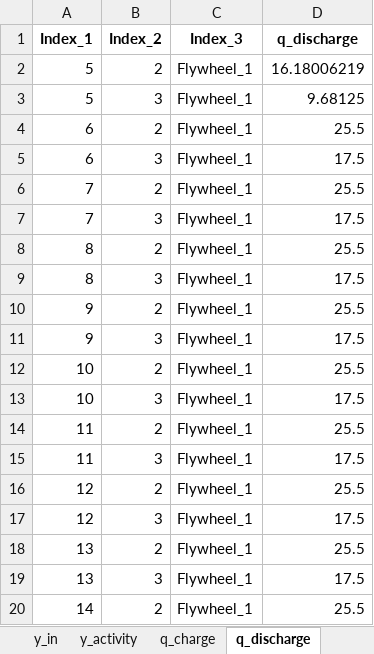
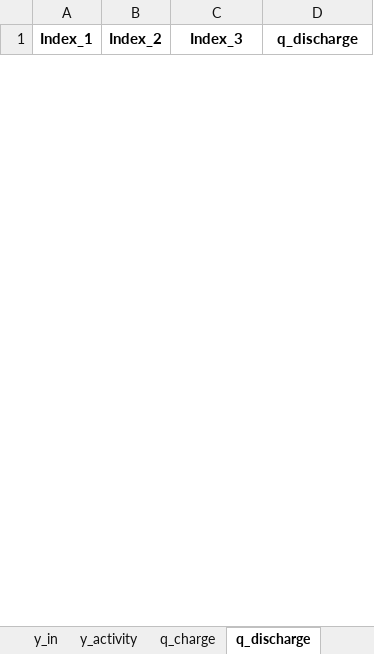
Before and after one commit to Lasseas/Master_repo, an Excel workbook: Variable_Results.xlsx, sheet q_discharge, drawn as a sheet; only a part is shown; values as stored, in another font and other column widths than the file's, no borders; removed rows and columns are numbered as before the commit, all else as after; the diff covers the shown part only; the diff names each change by its address in the sheet, - before the commit and + after, or states it on an @@ line.

```diff
--- a/Variable_Results.xlsx (sheet q_discharge)
+++ b/Variable_Results.xlsx (sheet q_discharge)
-row 2: 5 | 2 | Flywheel_1 | 16.18006219
-row 3: 5 | 3 | Flywheel_1 | 9.68125
-row 4: 6 | 2 | Flywheel_1 | 25.5
-row 5: 6 | 3 | Flywheel_1 | 17.5
-row 6: 7 | 2 | Flywheel_1 | 25.5
-row 7: 7 | 3 | Flywheel_1 | 17.5
-row 8: 8 | 2 | Flywheel_1 | 25.5
-row 9: 8 | 3 | Flywheel_1 | 17.5
-row 10: 9 | 2 | Flywheel_1 | 25.5
-row 11: 9 | 3 | Flywheel_1 | 17.5
-row 12: 10 | 2 | Flywheel_1 | 25.5
-row 13: 10 | 3 | Flywheel_1 | 17.5
-row 14: 11 | 2 | Flywheel_1 | 25.5
-row 15: 11 | 3 | Flywheel_1 | 17.5
-row 16: 12 | 2 | Flywheel_1 | 25.5
-row 17: 12 | 3 | Flywheel_1 | 17.5
-row 18: 13 | 2 | Flywheel_1 | 25.5
-row 19: 13 | 3 | Flywheel_1 | 17.5
-row 20: 14 | 2 | Flywheel_1 | 25.5
```
Also changed, not shown: 2 added rows and 13 removed rows elsewhere in this sheet, sheet y_activity, sheet y_out, sheet y_in, sheet d_flex, sheet I_OPEX, sheet y_max, 3 more sheets, other sheet tabs, 26 other files.
